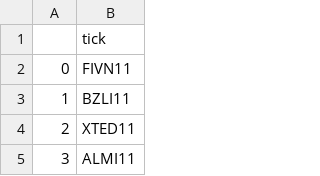
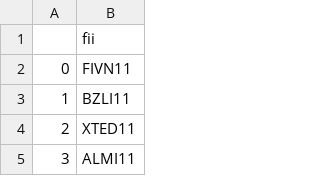
Before and after one commit to edoskita/statusfundamentos, a CSV file: Pasta1.csv, drawn as a sheet; only a part is shown.

Commit message:
Update Pasta1.csv

```diff
--- a/Pasta1.csv
+++ b/Pasta1.csv
@@ -1,2 +1,2 @@
-,tick
+,fii
 0,FIVN11
```
